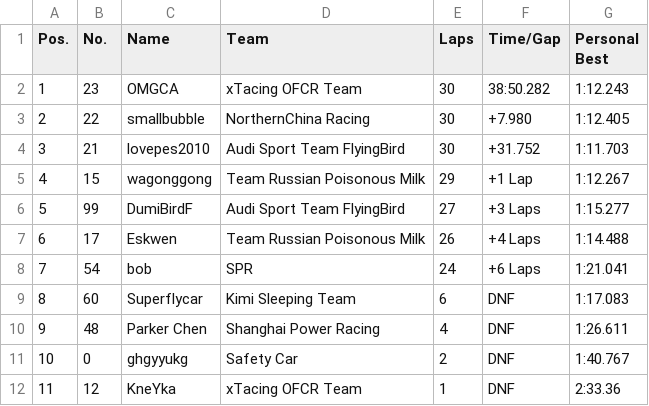
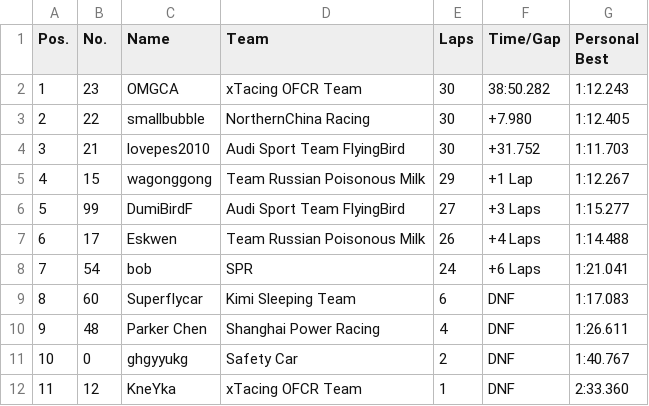
Before and after one commit to OFCR/OFCR-Standing, a CSV file: OFCR Round 9 - Monaco.csv, drawn as a sheet.

Commit message:
Unified time format

```diff
--- a/OFCR Round 9 - Monaco.csv
+++ b/OFCR Round 9 - Monaco.csv
@@ -11,2 +11,2 @@ Pos.,No.,Name,Team,Laps,Time/Gap,Personal Best
 10,0,ghgyyukg,Safety Car,2,DNF,1:40.767
-11,12,KneYka,xTacing OFCR Team,1,DNF,2:33.36
+11,12,KneYka,xTacing OFCR Team,1,DNF,2:33.360
```
Also changed, not shown: 2 other files.
